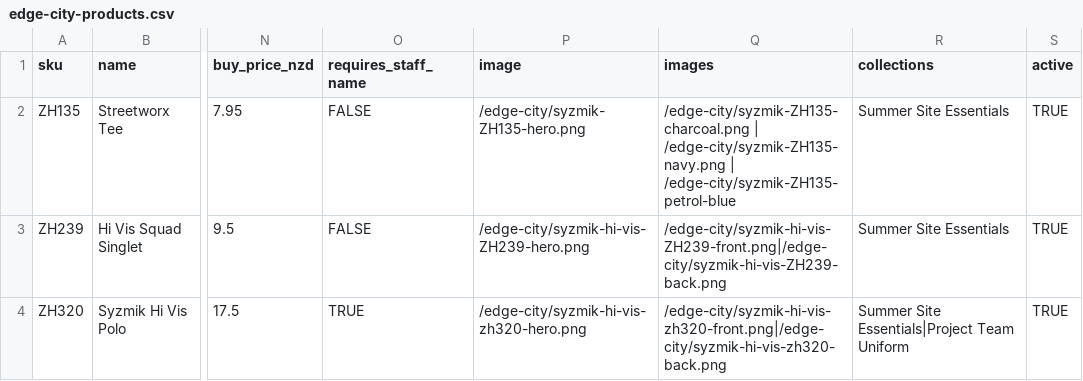
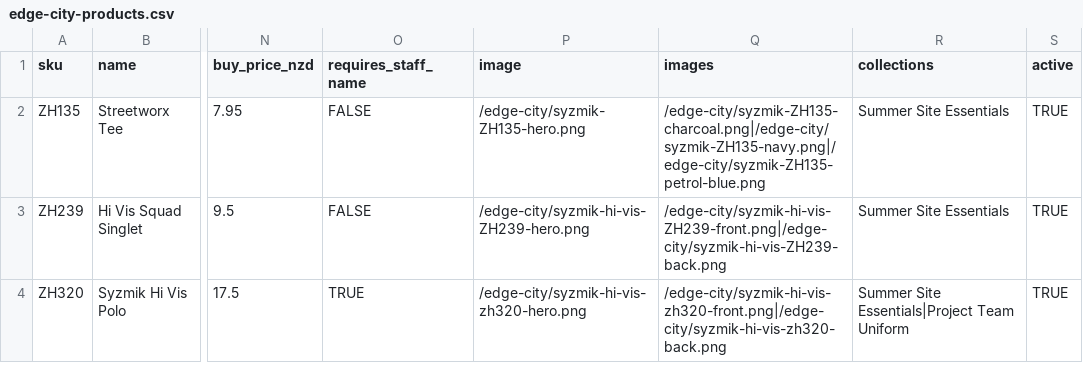
Before and after one commit to thebenkent/tendencies-site, a CSV file: data/edge-city-products.csv, drawn as a sheet; only a part is shown, gaps mark what is left out; the diff names each change by its address in the sheet, - before the commit and + after, or states it on an @@ line.

```diff
--- a/data/edge-city-products.csv
+++ b/data/edge-city-products.csv
-Q2 (images): /edge-city/syzmik-ZH135-charcoal.png | /edge-city/syzmik-ZH135-navy.png | /edge-city/syzmik-ZH135-petrol-blue
+Q2 (images): /edge-city/syzmik-ZH135-charcoal.png|/edge-city/syzmik-ZH135-navy.png|/edge-city/syzmik-ZH135-petrol-blue.png
```
Also changed, not shown: 5 other files.
